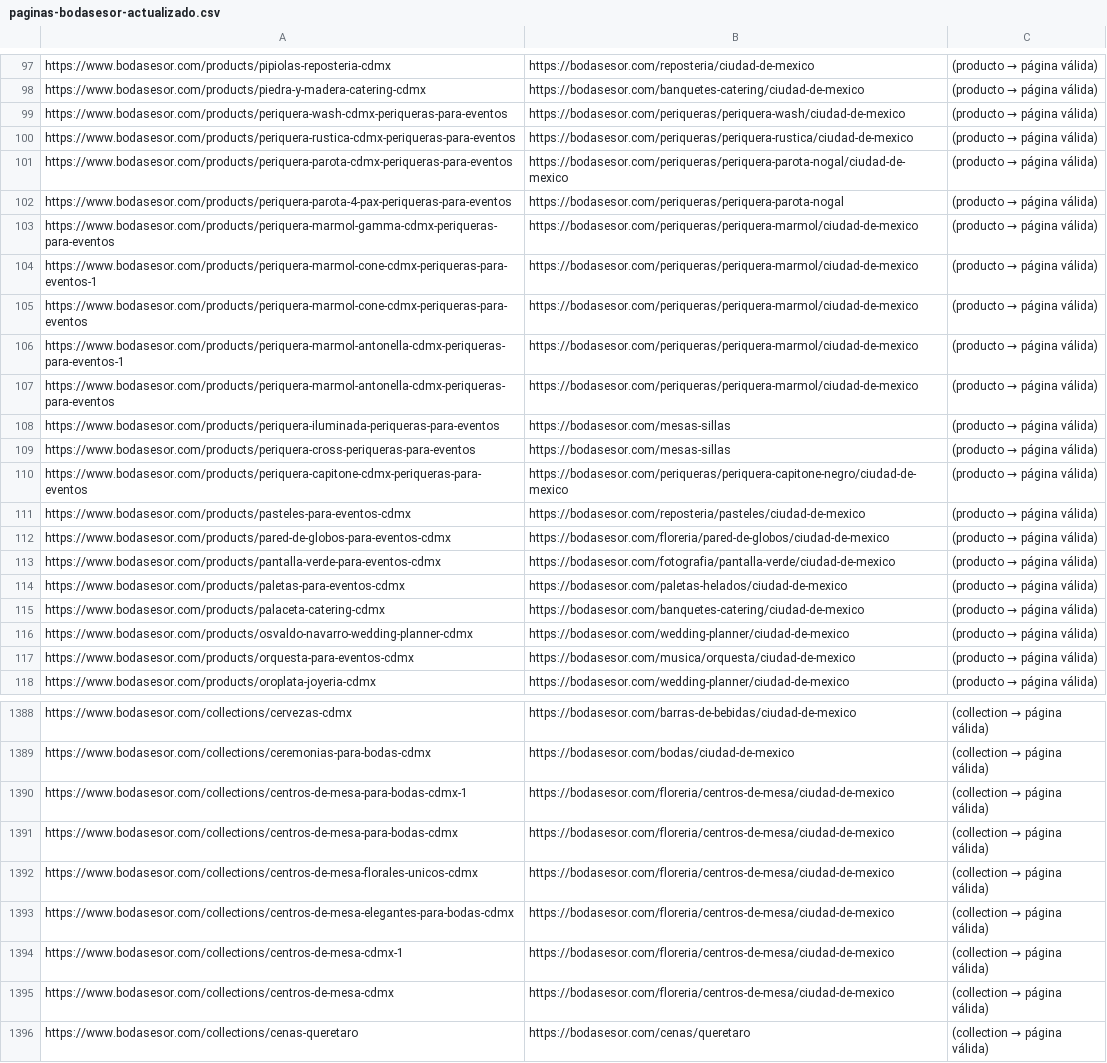
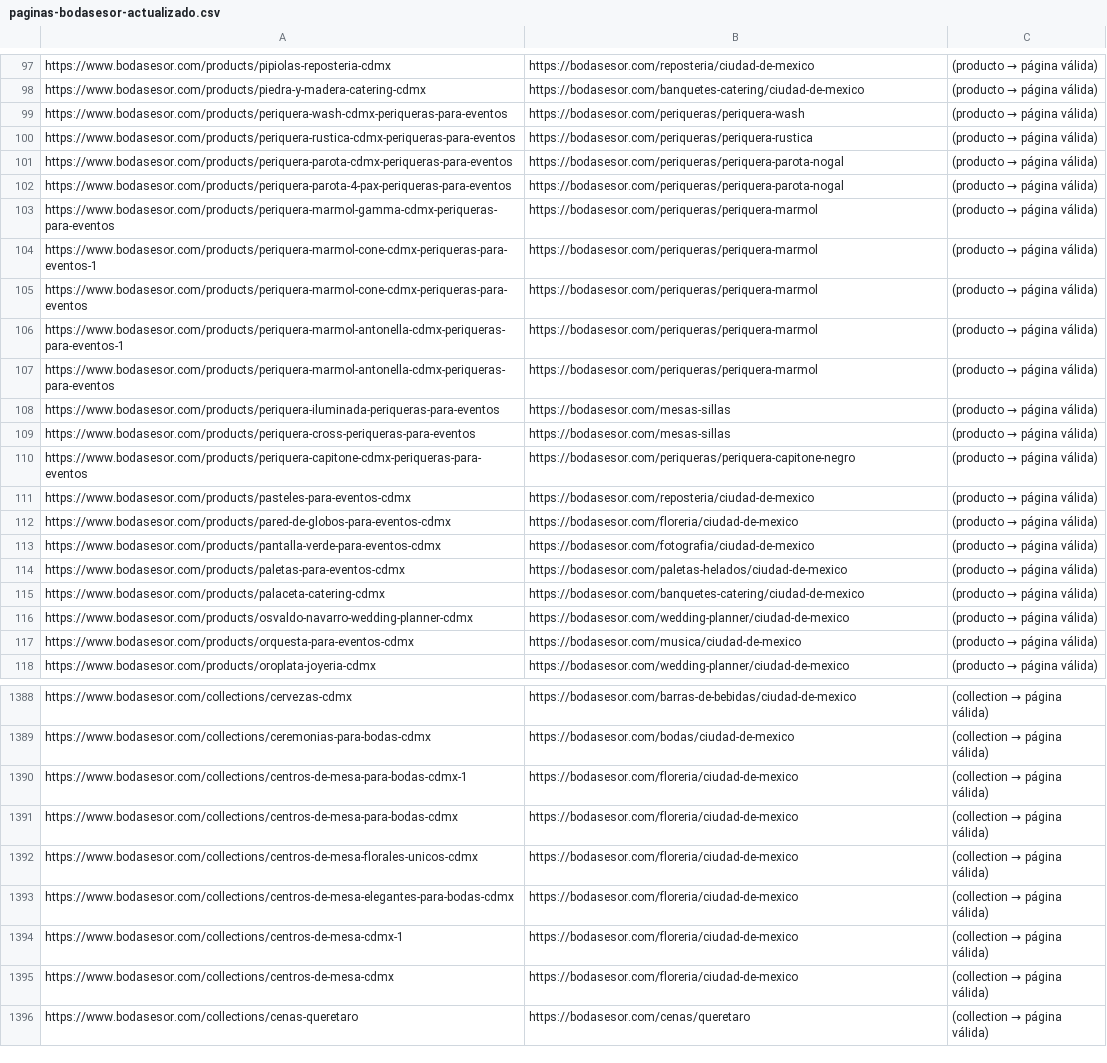
Before and after one commit to bodasesor-rgb/Pagina-Web-Bodasesor, a CSV file: scripts/paginas-bodasesor-actualizado.csv, drawn as a sheet; only a part is shown, gaps mark what is left out; the diff covers the shown part only; the diff names each change by its address in the sheet, - before the commit and + after, or states it on an @@ line.

```diff
--- a/scripts/paginas-bodasesor-actualizado.csv
+++ b/scripts/paginas-bodasesor-actualizado.csv
-B99: https://bodasesor.com/periqueras/periquera-wash/ciudad-de-mexico
+B99: https://bodasesor.com/periqueras/periquera-wash
-B100: https://bodasesor.com/periqueras/periquera-rustica/ciudad-de-mexico
+B100: https://bodasesor.com/periqueras/periquera-rustica
-B101: https://bodasesor.com/periqueras/periquera-parota-nogal/ciudad-de-mexico
+B101: https://bodasesor.com/periqueras/periquera-parota-nogal
-B103:B107: https://bodasesor.com/periqueras/periquera-marmol/ciudad-de-mexico
+B103:B107: https://bodasesor.com/periqueras/periquera-marmol
-B110: https://bodasesor.com/periqueras/periquera-capitone-negro/ciudad-de-mexico
+B110: https://bodasesor.com/periqueras/periquera-capitone-negro
-B111: https://bodasesor.com/reposteria/pasteles/ciudad-de-mexico
+B111: https://bodasesor.com/reposteria/ciudad-de-mexico
-B112: https://bodasesor.com/floreria/pared-de-globos/ciudad-de-mexico
+B112: https://bodasesor.com/floreria/ciudad-de-mexico
-B113: https://bodasesor.com/fotografia/pantalla-verde/ciudad-de-mexico
+B113: https://bodasesor.com/fotografia/ciudad-de-mexico
-B117: https://bodasesor.com/musica/orquesta/ciudad-de-mexico
+B117: https://bodasesor.com/musica/ciudad-de-mexico
-B1390:B1395: https://bodasesor.com/floreria/centros-de-mesa/ciudad-de-mexico
+B1390:B1395: https://bodasesor.com/floreria/ciudad-de-mexico
```
Also changed, not shown: 97 edited cells elsewhere in this file, 5 other files.
